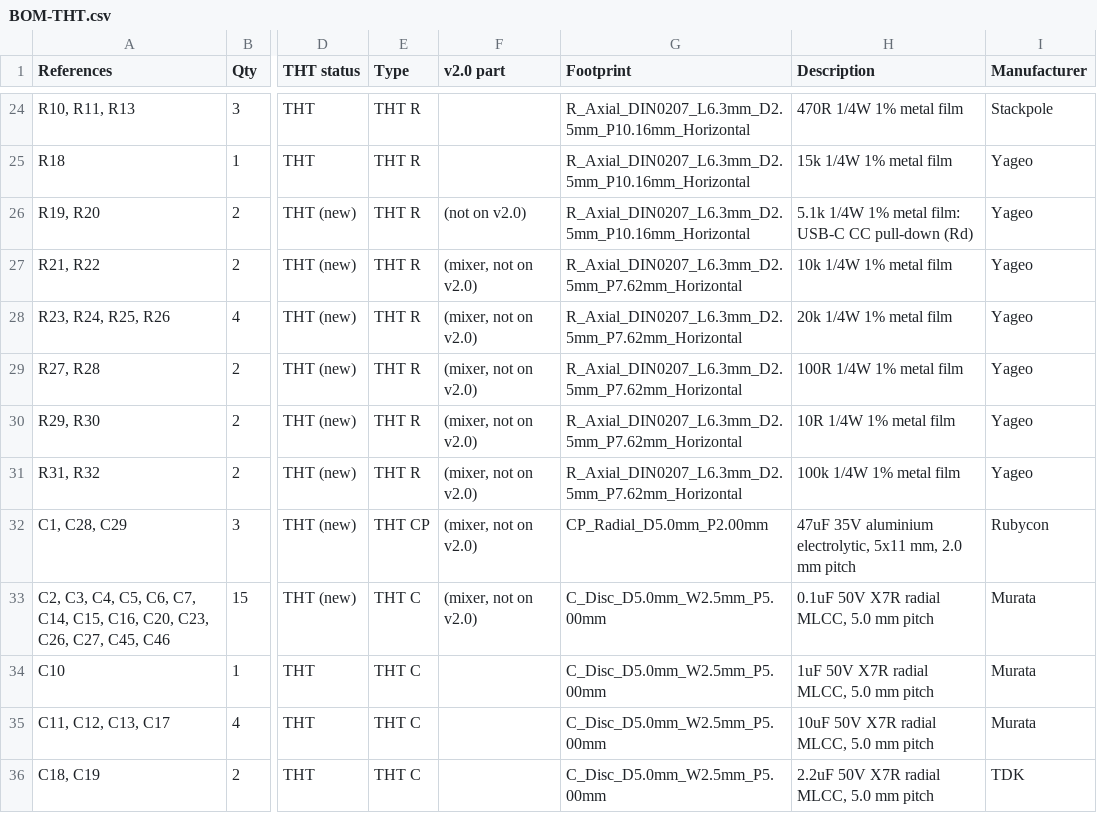
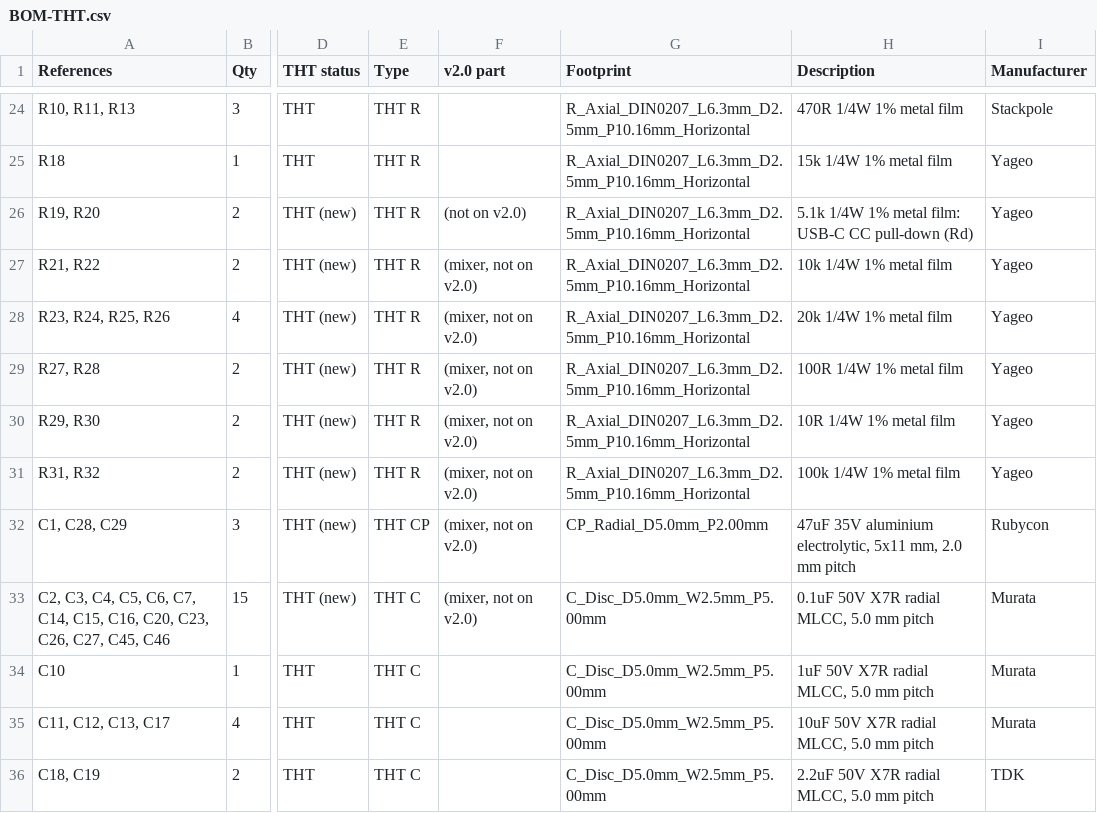
Before and after one commit to waagbo/picogus, a CSV file: hw-tht-v2.1/BOM-THT.csv, drawn as a sheet; only a part is shown, gaps mark what is left out; the diff names each change by its address in the sheet, - before the commit and + after, or states it on an @@ line.

```diff
--- a/hw-tht-v2.1/BOM-THT.csv
+++ b/hw-tht-v2.1/BOM-THT.csv
-G27:G31 (Footprint): R_Axial_DIN0207_L6.3mm_D2.5mm_P7.62mm_Horizontal
+G27:G31 (Footprint): R_Axial_DIN0207_L6.3mm_D2.5mm_P10.16mm_Horizontal
```
Also changed, not shown: 6 other files.
